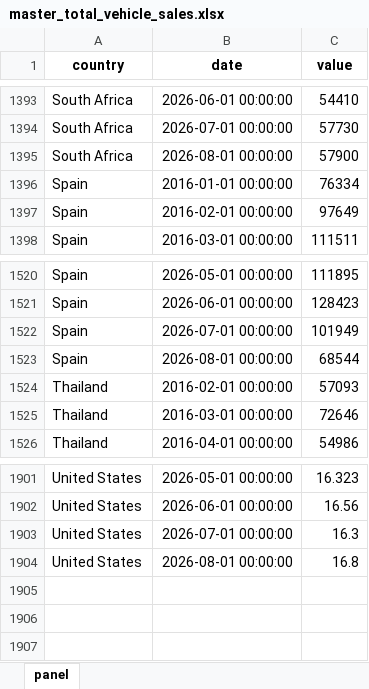
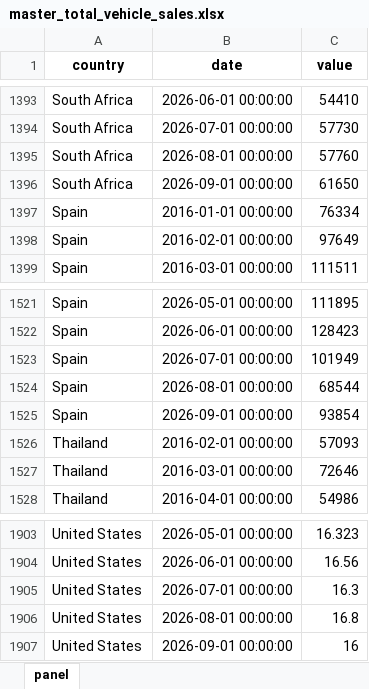
Before and after one commit to The-Mars-Guy/vehicle-sales-pages, an Excel workbook: data/latest/master_total_vehicle_sales.xlsx, sheet panel, drawn as a sheet; only a part is shown, gaps mark what is left out; values as stored, in another font and other column widths than the file's, no borders; the diff names each change by its address in the sheet, - before the commit and + after, or states it on an @@ line.

```diff
--- a/data/latest/master_total_vehicle_sales.xlsx (sheet panel)
+++ b/data/latest/master_total_vehicle_sales.xlsx (sheet panel)
-C1395 (value): 57900
+C1395 (value): 57760
+row 1396: South Africa | 2026-09-01 00:00:00 | 61650
+row 1525: Spain | 2026-09-01 00:00:00 | 93854
+row 1907: United States | 2026-09-01 00:00:00 | 16
```
Also changed, not shown: data/latest/total_vehicle_sales_monthly_last_10y.xlsx, public/data/latest/master_total_vehicle_sales.xlsx, 7 other files.
